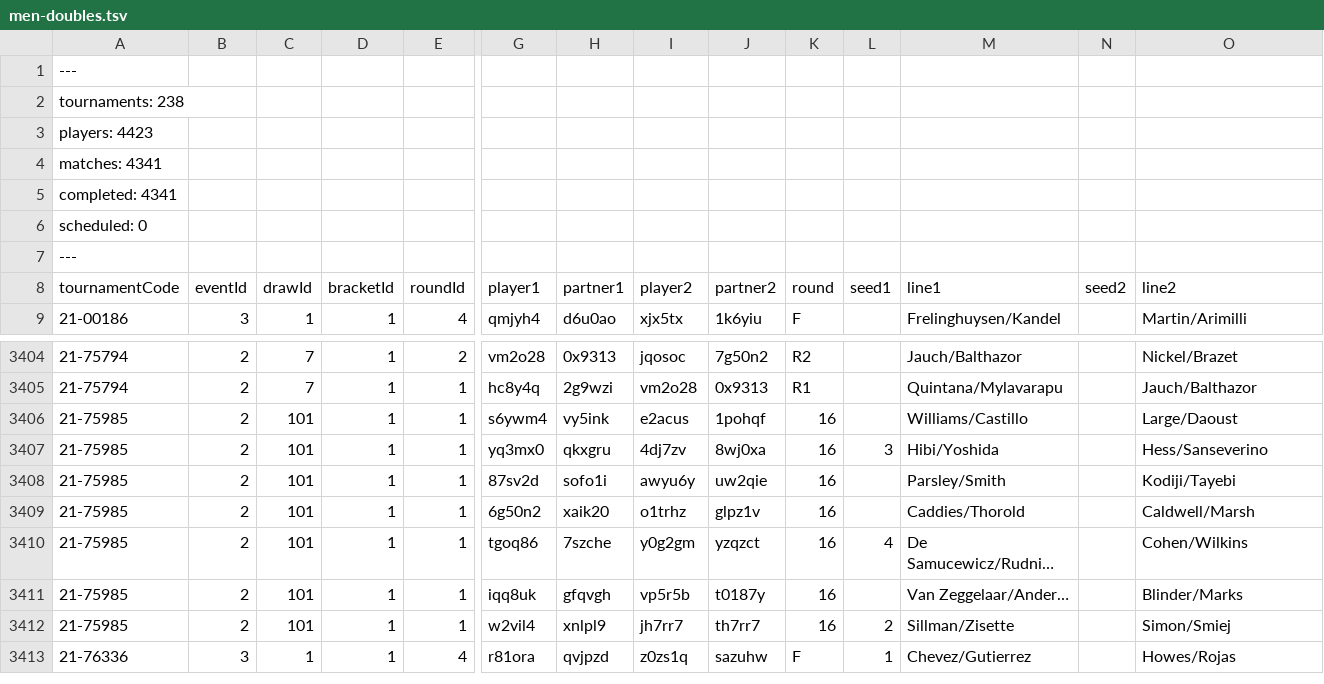
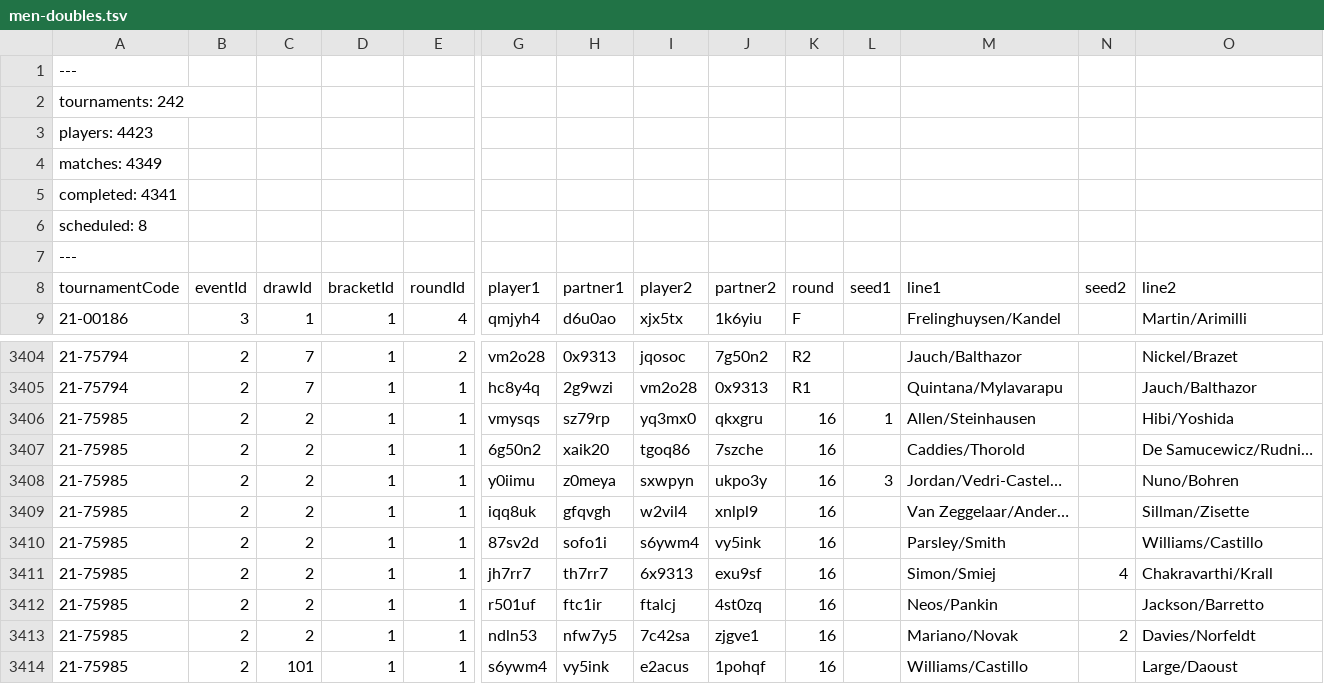
Before and after one commit to slam10s/college-data, a TSV file: 2021-22/men-doubles.tsv, drawn as a sheet; only a part is shown, gaps mark what is left out; the shorter side is filled out with more unchanged rows; rows hold the shown columns only; the diff names each change by its address in the sheet, - before the commit and + after, or states it on an @@ line.

```diff
--- a/2021-22/men-doubles.tsv
+++ b/2021-22/men-doubles.tsv
-A2 (tournamentCode): tournaments: 238
+A2 (tournamentCode): tournaments: 242
-A4 (tournamentCode): matches: 4341
+A4 (tournamentCode): matches: 4349
-A6 (tournamentCode): scheduled: 0
+A6 (tournamentCode): scheduled: 8
+row 3406: 21-75985 | 2 | 2 | 1 | 1 | vmysqs | sz79rp | yq3mx0 | qkxgru | 16 | 1 | Allen/Steinhausen |  | Hibi/Yoshida
+row 3407: 21-75985 | 2 | 2 | 1 | 1 | 6g50n2 | xaik20 | tgoq86 | 7szche | 16 |  | Caddies/Thorold |  | De Samucewicz/Rudni…
+row 3408: 21-75985 | 2 | 2 | 1 | 1 | y0iimu | z0meya | sxwpyn | ukpo3y | 16 | 3 | Jordan/Vedri-Castel… |  | Nuno/Bohren
+row 3409: 21-75985 | 2 | 2 | 1 | 1 | iqq8uk | gfqvgh | w2vil4 | xnlpl9 | 16 |  | Van Zeggelaar/Ander… |  | Sillman/Zisette
+row 3410: 21-75985 | 2 | 2 | 1 | 1 | 87sv2d | sofo1i | s6ywm4 | vy5ink | 16 |  | Parsley/Smith |  | Williams/Castillo
+row 3411: 21-75985 | 2 | 2 | 1 | 1 | jh7rr7 | th7rr7 | 6x9313 | exu9sf | 16 |  | Simon/Smiej | 4 | Chakravarthi/Krall
+row 3412: 21-75985 | 2 | 2 | 1 | 1 | r501uf | ftc1ir | ftalcj | 4st0zq | 16 |  | Neos/Pankin |  | Jackson/Barretto
+row 3413: 21-75985 | 2 | 2 | 1 | 1 | ndln53 | nfw7y5 | 7c42sa | zjgve1 | 16 |  | Mariano/Novak | 2 | Davies/Norfeldt
```
Also changed, not shown: 2021-22/men-singles.tsv, 2021-22/tournaments.tsv, 5 other files.
